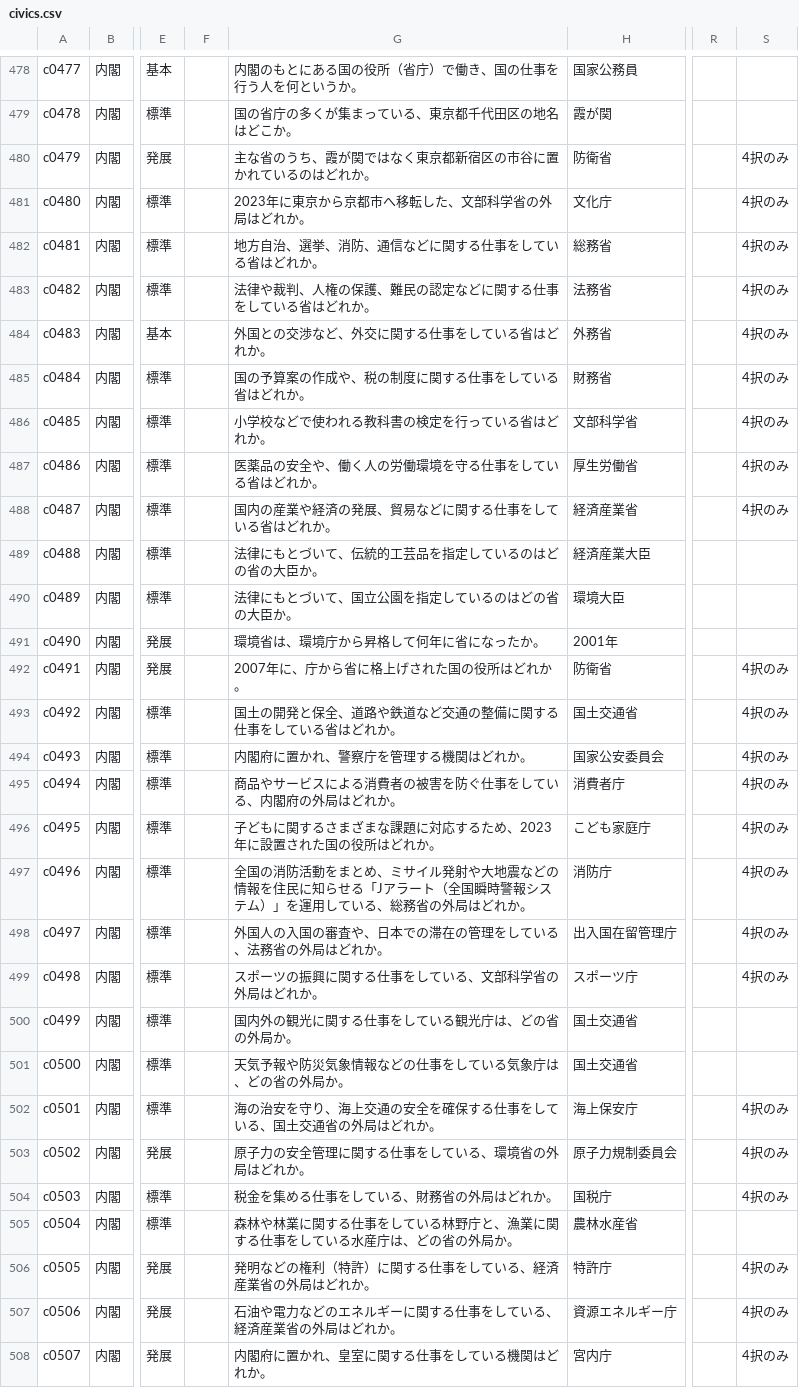
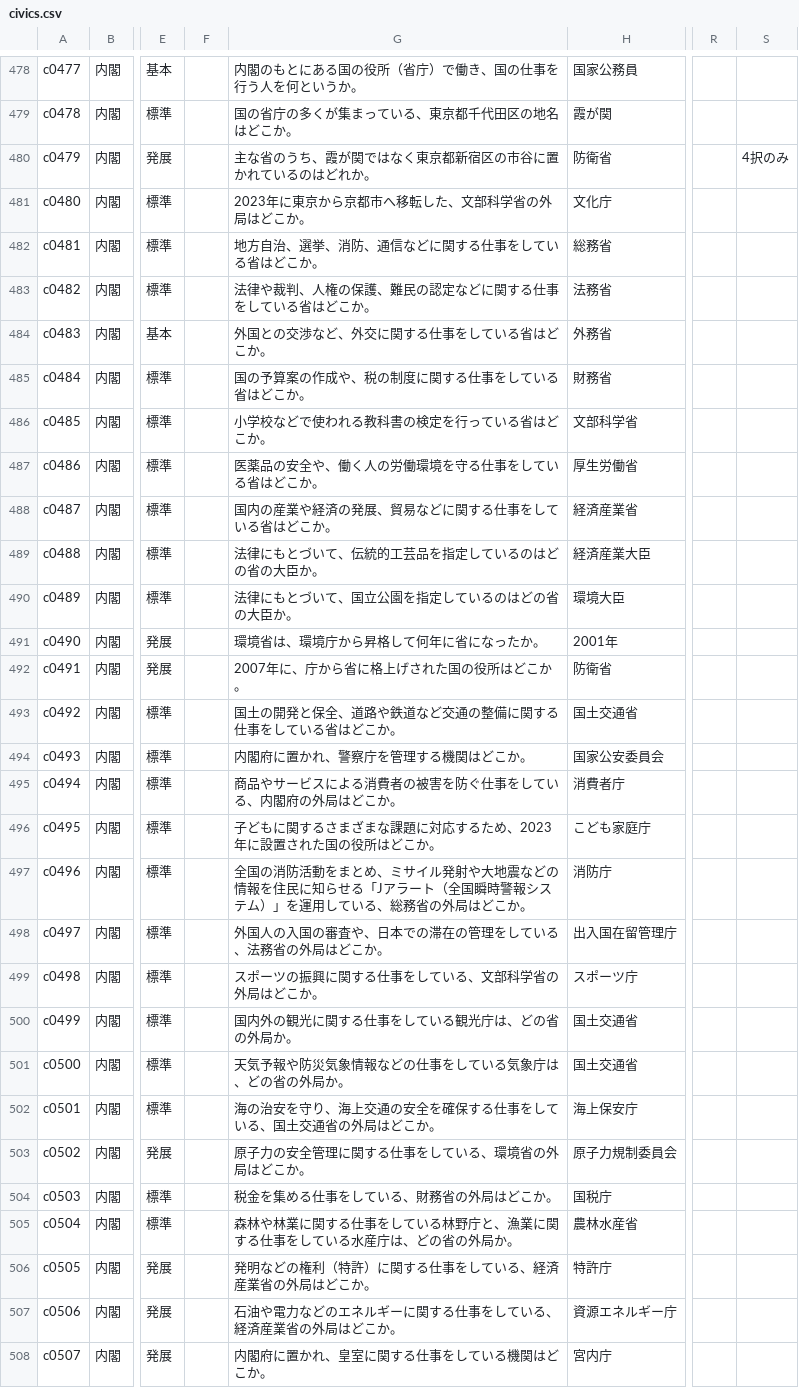
Before and after one commit to tarooooo-u/shakai, a CSV file: content/questions/civics.csv, drawn as a sheet; only a part is shown, gaps mark what is left out; the diff covers the shown part only; the diff names each change by its address in the sheet, - before the commit and + after, or states it on an @@ line.

```diff
--- a/content/questions/civics.csv
+++ b/content/questions/civics.csv
-G481: 2023年に東京から京都市へ移転した、文部科学省の外局はどれか。
+G481: 2023年に東京から京都市へ移転した、文部科学省の外局はどこか。
-S481:S488: 4択のみ
+S481:S488: (empty)
-G482: 地方自治、選挙、消防、通信などに関する仕事をしている省はどれか。
+G482: 地方自治、選挙、消防、通信などに関する仕事をしている省はどこか。
-G483: 法律や裁判、人権の保護、難民の認定などに関する仕事をしている省はどれか。
+G483: 法律や裁判、人権の保護、難民の認定などに関する仕事をしている省はどこか。
-G484: 外国との交渉など、外交に関する仕事をしている省はどれか。
+G484: 外国との交渉など、外交に関する仕事をしている省はどこか。
-G485: 国の予算案の作成や、税の制度に関する仕事をしている省はどれか。
+G485: 国の予算案の作成や、税の制度に関する仕事をしている省はどこか。
-G486: 小学校などで使われる教科書の検定を行っている省はどれか。
+G486: 小学校などで使われる教科書の検定を行っている省はどこか。
-G487: 医薬品の安全や、働く人の労働環境を守る仕事をしている省はどれか。
+G487: 医薬品の安全や、働く人の労働環境を守る仕事をしている省はどこか。
-G488: 国内の産業や経済の発展、貿易などに関する仕事をしている省はどれか。
+G488: 国内の産業や経済の発展、貿易などに関する仕事をしている省はどこか。
-G492: 2007年に、庁から省に格上げされた国の役所はどれか。
+G492: 2007年に、庁から省に格上げされた国の役所はどこか。
-S492:S499: 4択のみ
+S492:S499: (empty)
-G493: 国土の開発と保全、道路や鉄道など交通の整備に関する仕事をしている省はどれか。
+G493: 国土の開発と保全、道路や鉄道など交通の整備に関する仕事をしている省はどこか。
-G494: 内閣府に置かれ、警察庁を管理する機関はどれか。
+G494: 内閣府に置かれ、警察庁を管理する機関はどこか。
-G495: 商品やサービスによる消費者の被害を防ぐ仕事をしている、内閣府の外局はどれか。
+G495: 商品やサービスによる消費者の被害を防ぐ仕事をしている、内閣府の外局はどこか。
-G496: 子どもに関するさまざまな課題に対応するため、2023年に設置された国の役所はどれか。
+G496: 子どもに関するさまざまな課題に対応するため、2023年に設置された国の役所はどこか。
-G497: …外局はどれか。
+G497: …外局はどこか。
-G498: 外国人の入国の審査や、日本での滞在の管理をしている、法務省の外局はどれか。
+G498: 外国人の入国の審査や、日本での滞在の管理をしている、法務省の外局はどこか。
-G499: スポーツの振興に関する仕事をしている、文部科学省の外局はどれか。
+G499: スポーツの振興に関する仕事をしている、文部科学省の外局はどこか。
-G502: 海の治安を守り、海上交通の安全を確保する仕事をしている、国土交通省の外局はどれか。
+G502: 海の治安を守り、海上交通の安全を確保する仕事をしている、国土交通省の外局はどこか。
-S502:S504: 4択のみ
+S502:S504: (empty)
-G503: 原子力の安全管理に関する仕事をしている、環境省の外局はどれか。
+G503: 原子力の安全管理に関する仕事をしている、環境省の外局はどこか。
-G504: 税金を集める仕事をしている、財務省の外局はどれか。
+G504: 税金を集める仕事をしている、財務省の外局はどこか。
-G506: 発明などの権利（特許）に関する仕事をしている、経済産業省の外局はどれか。
+G506: 発明などの権利（特許）に関する仕事をしている、経済産業省の外局はどこか。
-S506:S508: 4択のみ
+S506:S508: (empty)
-G507: 石油や電力などのエネルギーに関する仕事をしている、経済産業省の外局はどれか。
+G507: 石油や電力などのエネルギーに関する仕事をしている、経済産業省の外局はどこか。
-G508: 内閣府に置かれ、皇室に関する仕事をしている機関はどれか。
+G508: 内閣府に置かれ、皇室に関する仕事をしている機関はどこか。
```
Also changed, not shown: 73 edited cells elsewhere in this file, content/questions/geography.csv, content/questions/history.csv.
